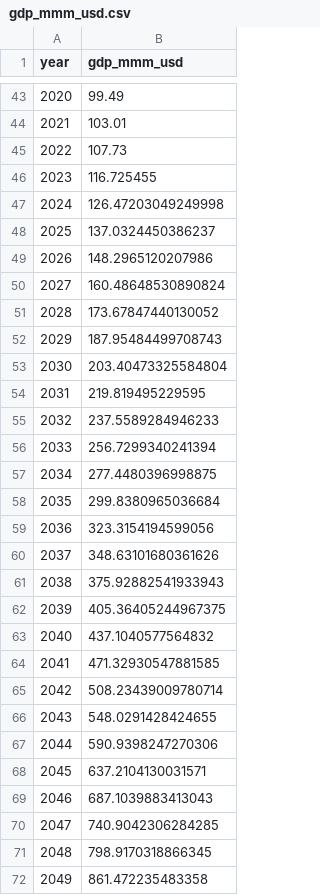
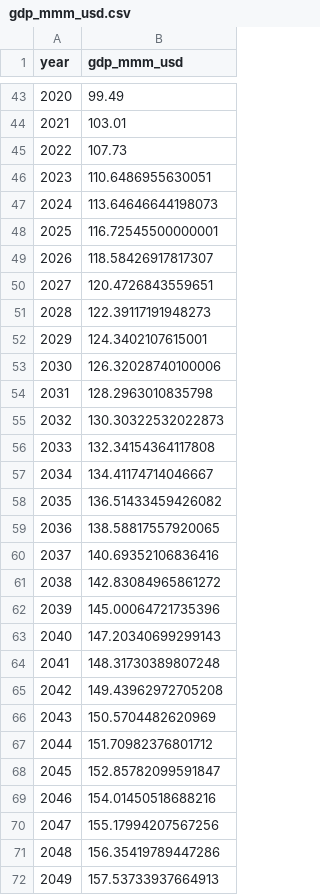
Before and after one commit to sisepuede-framework/ssp_uganda_data, a CSV file: output_data/gdp_mmm_usd.csv, drawn as a sheet; only a part is shown, gaps mark what is left out; the diff covers the shown part only.

Commit message:
Update GDP forecast data for 2023-2100 with revised values and extended projections

```diff
--- a/output_data/gdp_mmm_usd.csv
+++ b/output_data/gdp_mmm_usd.csv
@@ -45,28 +45,28 @@ year,gdp_mmm_usd
 2022,107.73
-2023,116.725455
-2024,126.47203049249998
-2025,137.0324450386237
-2026,148.2965120207986
-2027,160.48648530890824
-2028,173.67847440130052
-2029,187.95484499708743
-2030,203.40473325584804
-2031,219.819495229595
-2032,237.5589284946233
-2033,256.7299340241394
-2034,277.4480396998875
-2035,299.8380965036684
-2036,323.3154194599056
-2037,348.63101680361626
-2038,375.92882541933943
-2039,405.36405244967375
-2040,437.1040577564832
-2041,471.32930547881585
-2042,508.23439009780714
-2043,548.0291428424655
-2044,590.9398247270306
-2045,637.2104130031571
-2046,687.1039883413043
-2047,740.9042306284285
-2048,798.9170318866345
-2049,861.472235483358
+2023,110.6486955630051
+2024,113.64646644198073
+2025,116.72545500000001
+2026,118.58426917817307
+2027,120.4726843559651
+2028,122.39117191948273
+2029,124.3402107615001
+2030,126.32028740100006
+2031,128.2963010835798
+2032,130.30322532022873
+2033,132.34154364117808
+2034,134.41174714046667
+2035,136.51433459426082
+2036,138.58817557920065
+2037,140.69352106836416
+2038,142.83084965861272
+2039,145.00064721735396
+2040,147.20340699299143
+2041,148.31730389807248
+2042,149.43962972705208
+2043,150.5704482620969
+2044,151.70982376801712
+2045,152.85782099591847
+2046,154.01450518688216
+2047,155.17994207567256
+2048,156.35419789447286
+2049,157.53733937664913
```
Also changed, not shown: 50 added rows and 1 edited cell elsewhere in this file, 1 other file.
